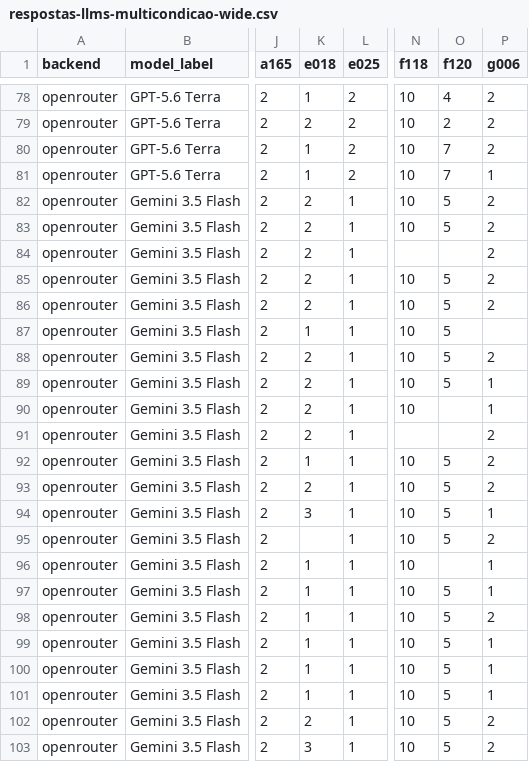
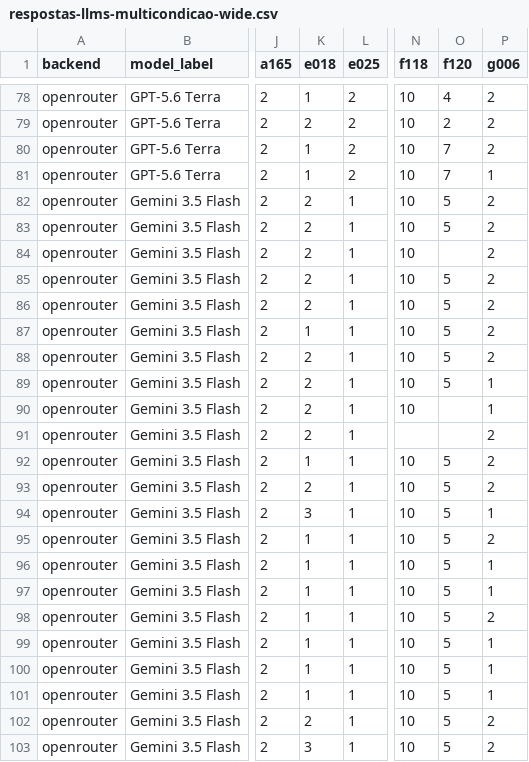
Before and after one commit to tioguerra/ao-sul-da-mediana, a CSV file: artigo/mapa-cultural/respostas-llms-multicondicao-wide.csv, drawn as a sheet; only a part is shown, gaps mark what is left out; the diff names each change by its address in the sheet, - before the commit and + after, or states it on an @@ line.

```diff
--- a/artigo/mapa-cultural/respostas-llms-multicondicao-wide.csv
+++ b/artigo/mapa-cultural/respostas-llms-multicondicao-wide.csv
-N84 (f118): (empty)
+N84 (f118): 10
-P87 (g006): (empty)
+P87 (g006): 2
-K95 (e018): (empty)
+K95 (e018): 1
-O96 (f120): (empty)
+O96 (f120): 5
```
Also changed, not shown: artigo/mapa-cultural/coordenadas-llms-multicondicao-medias.csv, artigo/mapa-cultural/coordenadas-llms-multicondicao-variantes.csv, 8 other files.
